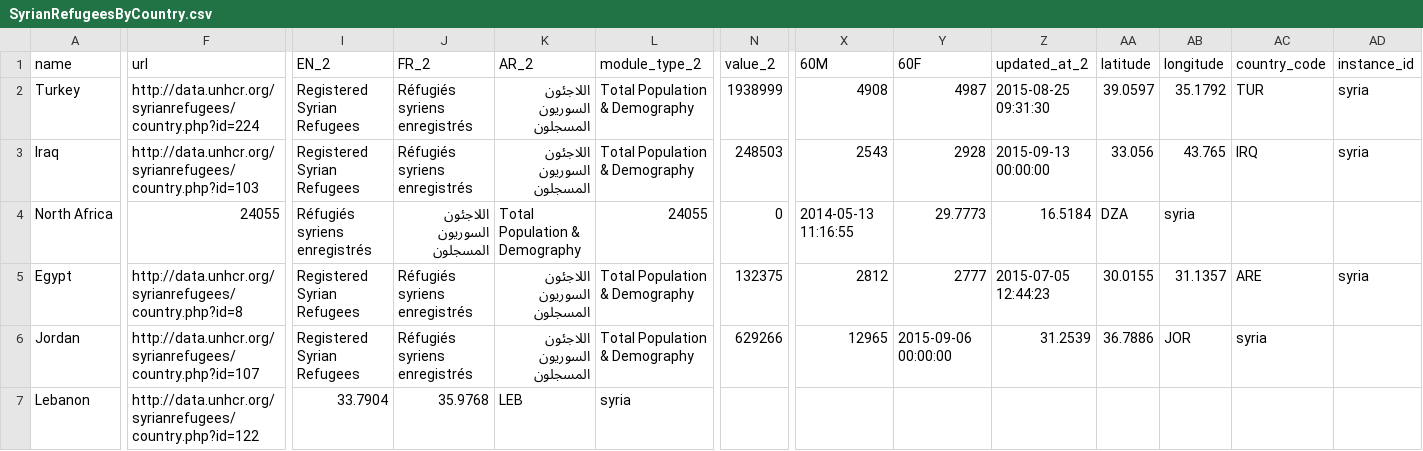
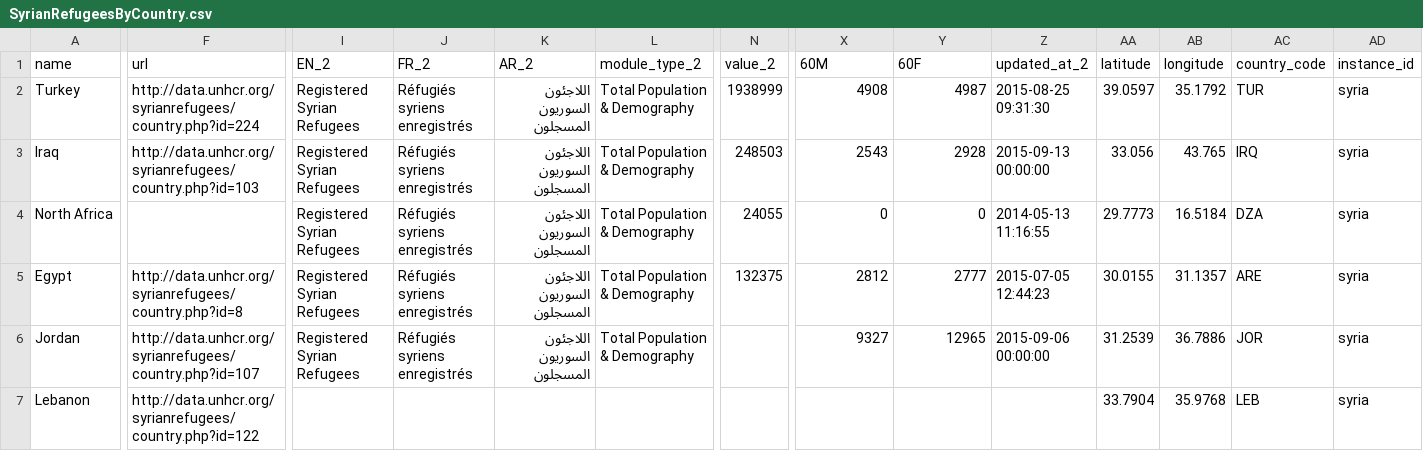
Before and after one commit to davidasbury/SyriaTest, a CSV file: SyrianRefugeesByCountry.csv, drawn as a sheet; only a part is shown, gaps mark what is left out; the diff covers the shown part only; the diff names each change by its address in the sheet, - before the commit and + after, or states it on an @@ line.

Commit message:
corrected syrians by country2

```diff
--- a/SyrianRefugeesByCountry.csv
+++ b/SyrianRefugeesByCountry.csv
-F4 (url): 24055
+F4 (url): (empty)
-I4 (EN_2): Réfugiés syriens enregistrés
+I4 (EN_2): Registered Syrian Refugees
-J4 (FR_2): اللاجئون السوريون المسجلون
+J4 (FR_2): Réfugiés syriens enregistrés
-K4 (AR_2): Total Population & Demography
+K4 (AR_2): اللاجئون السوريون المسجلون
-L4 (module_type_2): 24055
+L4 (module_type_2): Total Population & Demography
-N4 (value_2): 0
+N4 (value_2): 24055
-X4 (60M): 2014-05-13 11:16:55
+X4 (60M): 0
-Y4 (60F): 29.7773
+Y4 (60F): 0
-Z4 (updated_at_2): 16.5184
+Z4 (updated_at_2): 2014-05-13 11:16:55
-AA4 (latitude): DZA
+AA4 (latitude): 29.7773
-AB4 (longitude): syria
+AB4 (longitude): 16.5184
-AC4 (country_code): (empty)
+AC4 (country_code): DZA
-AD4 (instance_id): (empty)
+AD4 (instance_id): syria
-N6 (value_2): 629266
+N6 (value_2): (empty)
-X6 (60M): 12965
+X6 (60M): 9327
-Y6 (60F): 2015-09-06 00:00:00
+Y6 (60F): 12965
-Z6 (updated_at_2): 31.2539
+Z6 (updated_at_2): 2015-09-06 00:00:00
-AA6 (latitude): 36.7886
+AA6 (latitude): 31.2539
-AB6 (longitude): JOR
+AB6 (longitude): 36.7886
-AC6 (country_code): syria
+AC6 (country_code): JOR
-AD6:AD7 (instance_id): (empty)
+AD6:AD7 (instance_id): syria
-I7 (EN_2): 33.7904
+I7 (EN_2): (empty)
-J7 (FR_2): 35.9768
+J7 (FR_2): (empty)
-K7 (AR_2): LEB
+K7 (AR_2): (empty)
-L7 (module_type_2): syria
+L7 (module_type_2): (empty)
-AA7 (latitude): (empty)
+AA7 (latitude): 33.7904
-AB7 (longitude): (empty)
+AB7 (longitude): 35.9768
-AC7 (country_code): (empty)
+AC7 (country_code): LEB
```
Also changed, not shown: 12 edited cells elsewhere in this file.
